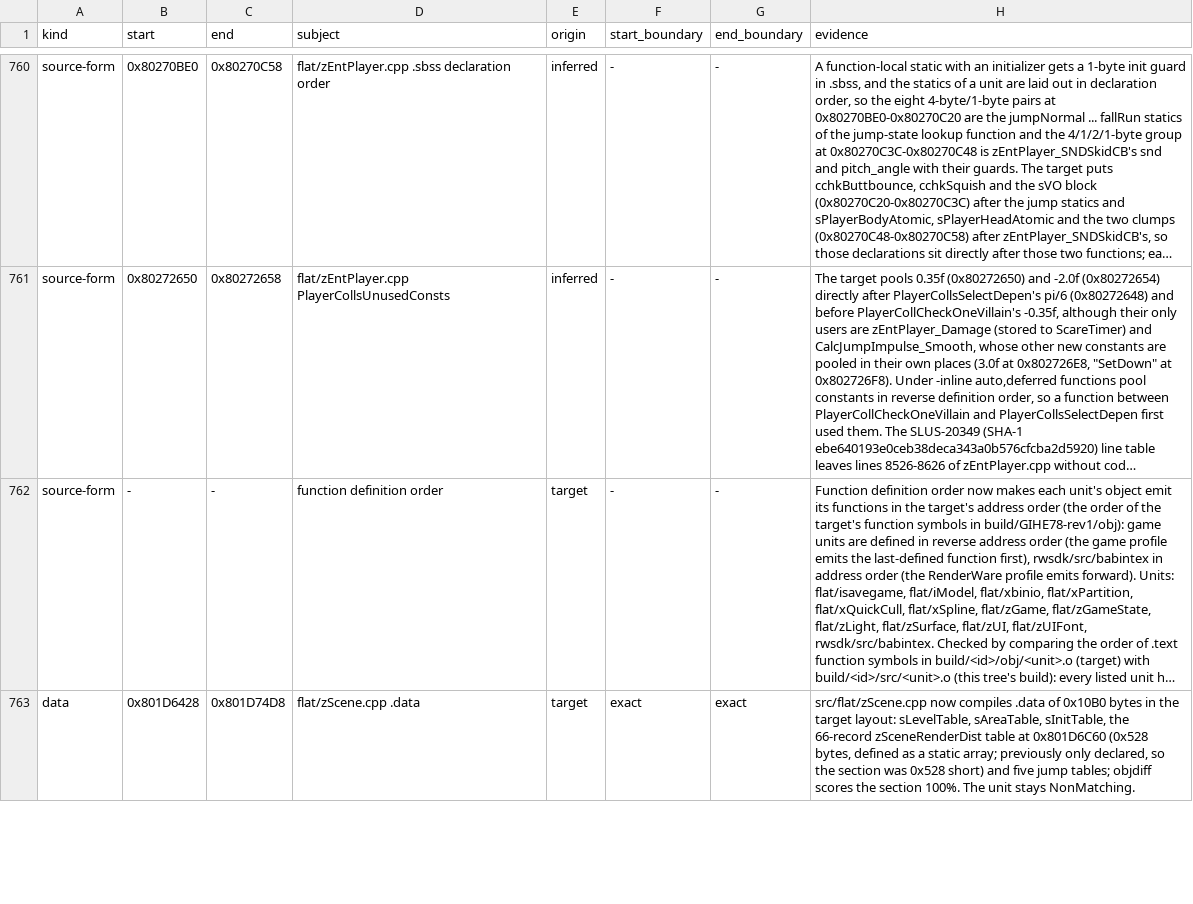
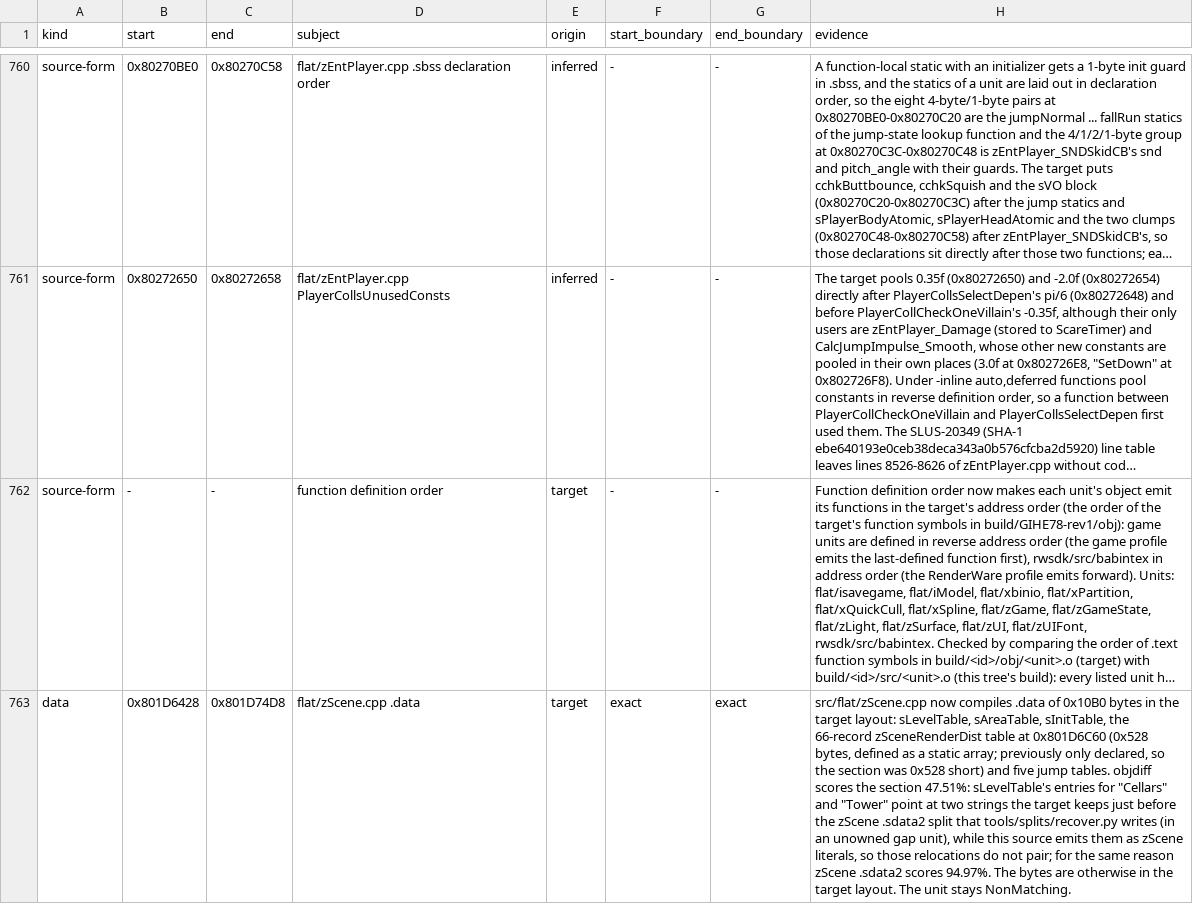
Before and after one commit to mitsevox/n100f, a TSV file: config/GIHE78-rev1/evidence.tsv, drawn as a sheet; only a part is shown, gaps mark what is left out; long unchanged cells end in …; the diff covers the shown part only; the diff names each change by its address in the sheet, - before the commit and + after, or states it on an @@ line.

```diff
--- a/config/GIHE78-rev1/evidence.tsv
+++ b/config/GIHE78-rev1/evidence.tsv
-H763 (evidence): …five jump tables; objdiff scores the section 100%. The unit…
+H763 (evidence): …five jump tables. objdiff scores the section 47.51%: sLevelTable's entries for "Cellars" and "Tower" point at two strings the target keeps just before the zScene .sdata2 split that tools/splits/recover.py writes (in an unowned gap unit), while this source emits them as zScene literals, so those relocations do not pair; for the same reason zScene .sdata2 scores 94.97%. The bytes are otherwise in the target layout. The unit…
```
Also changed, not shown: 1 edited cell elsewhere in this file, 2 other files.
